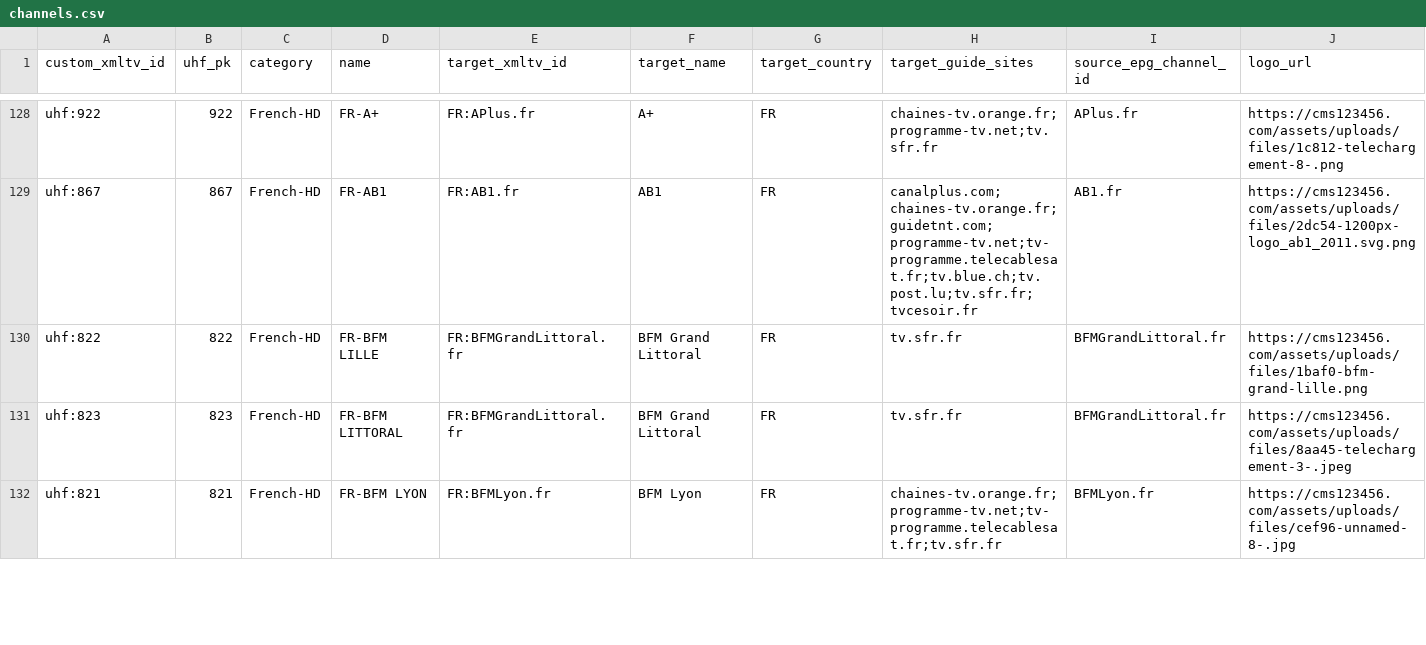
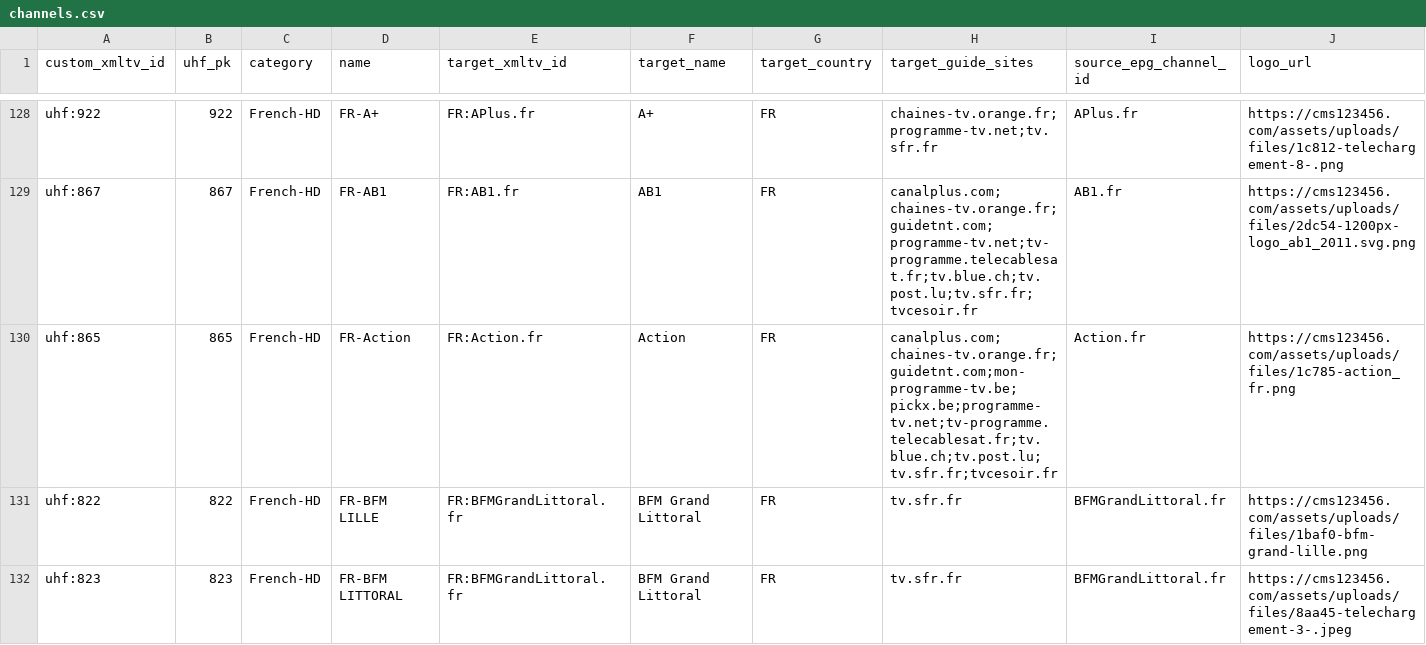
Before and after one commit to pmusaraj/whatson, a CSV file: web/data/uhf/channels.csv, drawn as a sheet; only a part is shown, gaps mark what is left out; the shorter side is filled out with more unchanged rows.

```diff
--- a/web/data/uhf/channels.csv
+++ b/web/data/uhf/channels.csv
@@ -129,2 +129,3 @@ uhf:922,922,French-HD,FR-A+,FR:APlus.fr,A+,FR,chaines-tv.orange.fr;programme-tv.
 uhf:867,867,French-HD,FR-AB1,FR:AB1.fr,AB1,FR,canalplus.com;chaines-tv.orange.fr;guidetnt.com;programme-tv.net;tv-programme.telecablesat.fr;tv.blue.ch;tv.post.lu;tv.sfr.fr;tvcesoir.fr,AB1.fr,https://cms123456.com/assets/uploads/files/2dc54-1200px-logo_ab1_2011.svg.png
+uhf:865,865,French-HD,FR-Action,FR:Action.fr,Action,FR,canalplus.com;chaines-tv.orange.fr;guidetnt.com;mon-programme-tv.be;pickx.be;programme-tv.net;tv-programme.telecablesat.fr;tv.blue.ch;tv.post.lu;tv.sfr.fr;tvcesoir.fr,Action.fr,https://cms123456.com/assets/uploads/files/1c785-action_fr.png
 uhf:822,822,French-HD,FR-BFM LILLE,FR:BFMGrandLittoral.fr,BFM Grand Littoral,FR,tv.sfr.fr,BFMGrandLittoral.fr,https://cms123456.com/assets/uploads/files/1baf0-bfm-grand-lille.png
```
Also changed, not shown: 29 other files.
